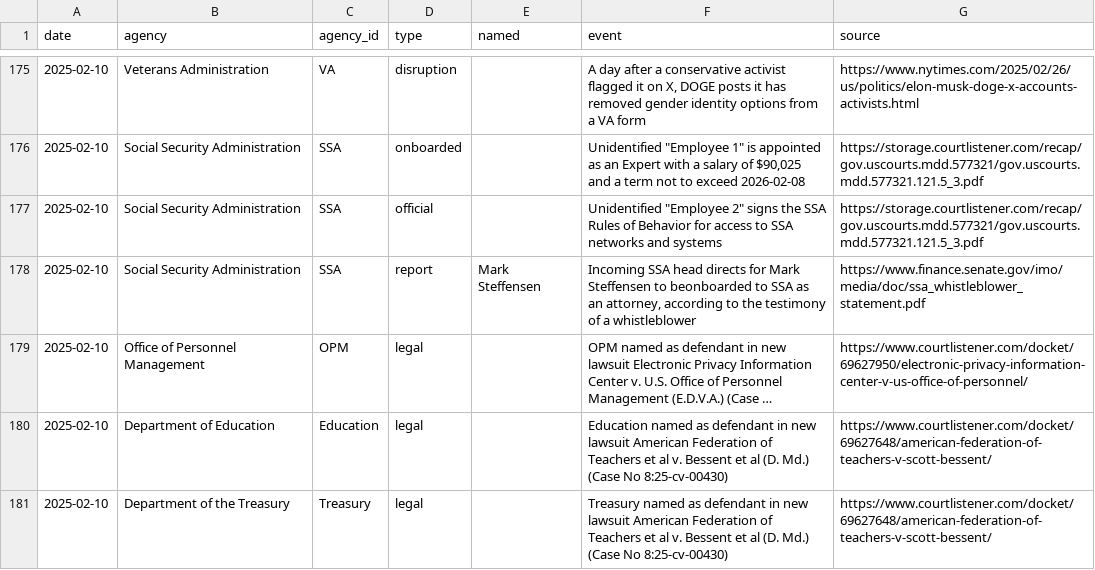
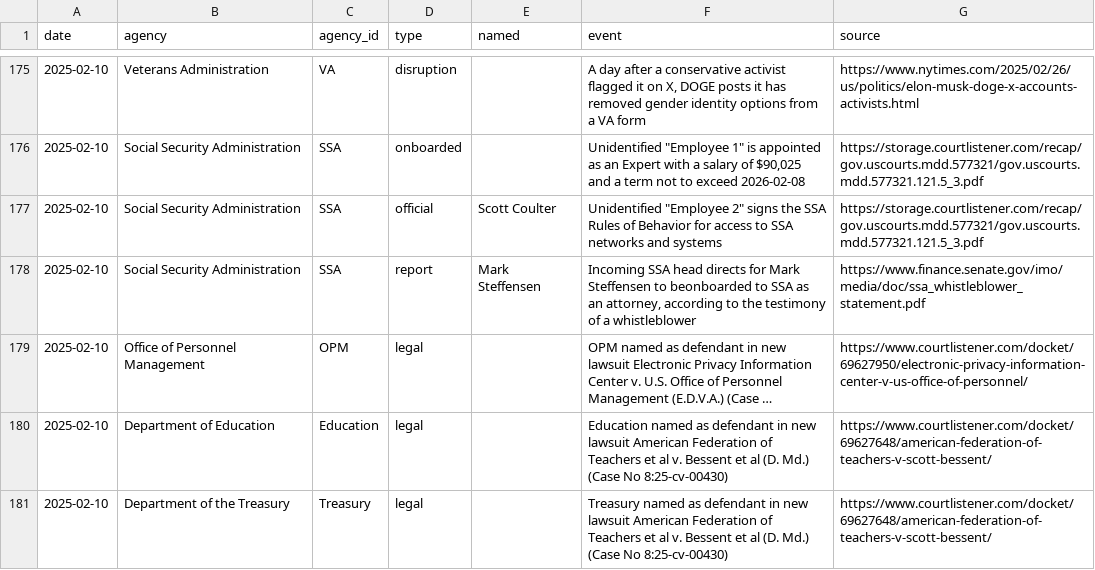
Before and after one commit to harrisj/trump_data, a CSV file: it_modernization/events.csv, drawn as a sheet; only a part is shown, gaps mark what is left out; long unchanged cells end in ….

Commit message:
A few more DOGE events for the AM

```diff
--- a/it_modernization/events.csv
+++ b/it_modernization/events.csv
@@ -176,3 +176,3 @@ date,agency,agency_id,type,named,event,source
 2025-02-10,Social Security Administration,SSA,onboarded,,"Unidentified ""Employee 1"" is appointed as an Expert with a salary of $90,025 and a term not to exceed 2026-02-08",https://storage.courtlistener.com/recap/gov.uscourts.mdd.577321/gov.uscourts.mdd.577321.121.5_3.pdf
-2025-02-10,Social Security Administration,SSA,official,,"Unidentified ""Employee 2"" signs the SSA Rules of Behavior for access to SSA networks and systems",https://storage.courtlistener.com/recap/gov.uscourts.mdd.577321/gov.uscourts.mdd.577321.121.5_3.pdf
+2025-02-10,Social Security Administration,SSA,official,Scott Coulter,"Unidentified ""Employee 2"" signs the SSA Rules of Behavior for access to SSA networks and systems",https://storage.courtlistener.com/recap/gov.uscourts.mdd.577321/gov.uscourts.mdd.577321.121.5_3.pdf
 2025-02-10,Social Security Administration,SSA,report,Mark Steffensen,"Incoming SSA head directs for Mark Steffensen to beonboarded to SSA as an attorney, according to the testimony of a whistleblower",https://www.finance.senate.gov/imo/media/doc/ssa_whistleblower_statement.pdf
```
Also changed, not shown: 10 other files.
